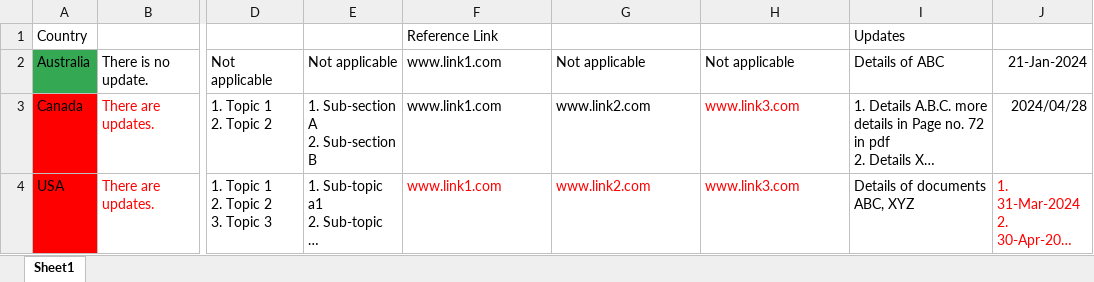
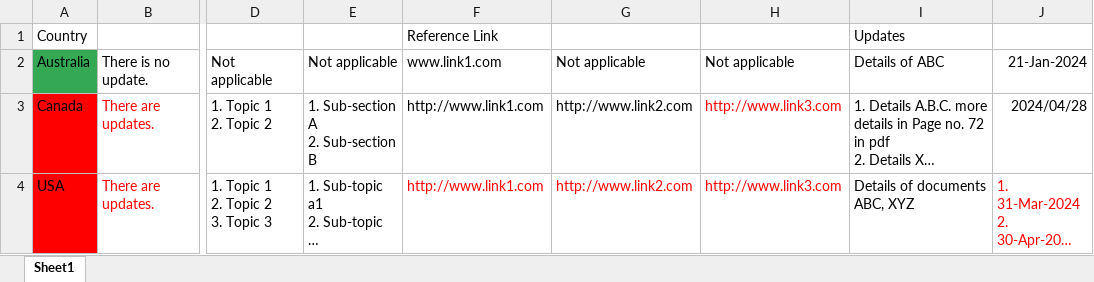
Before and after one commit to madhurima-nath/usefulCodes, an Excel workbook: excelParsing/data/june_report.xlsx, sheet Sheet1, drawn as a sheet; only a part is shown, gaps mark what is left out; long unchanged cells end in …; values as stored, in another font and other column widths than the file's, no borders; charts and pictures not drawn; the diff names each change by its address in the sheet, - before the commit and + after, or states it on an @@ line.

Commit message:
updated june report

```diff
--- a/excelParsing/data/june_report.xlsx (sheet Sheet1)
+++ b/excelParsing/data/june_report.xlsx (sheet Sheet1)
-F3:F4: www.link1.com
+F3:F4: http://www.link1.com
-G3:G4: www.link2.com
+G3:G4: http://www.link2.com
-H3:H4: www.link3.com
+H3:H4: http://www.link3.com
```
